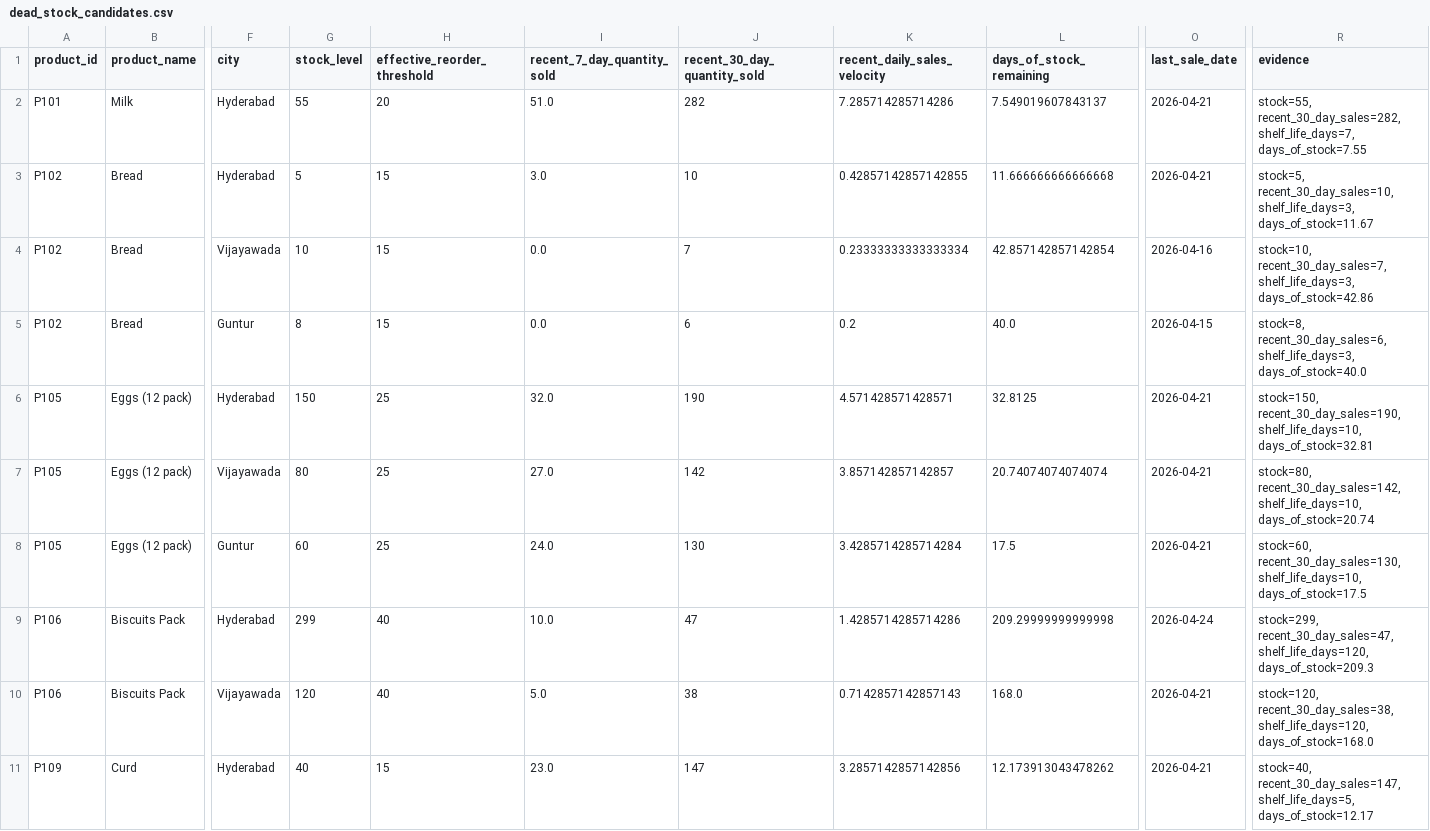
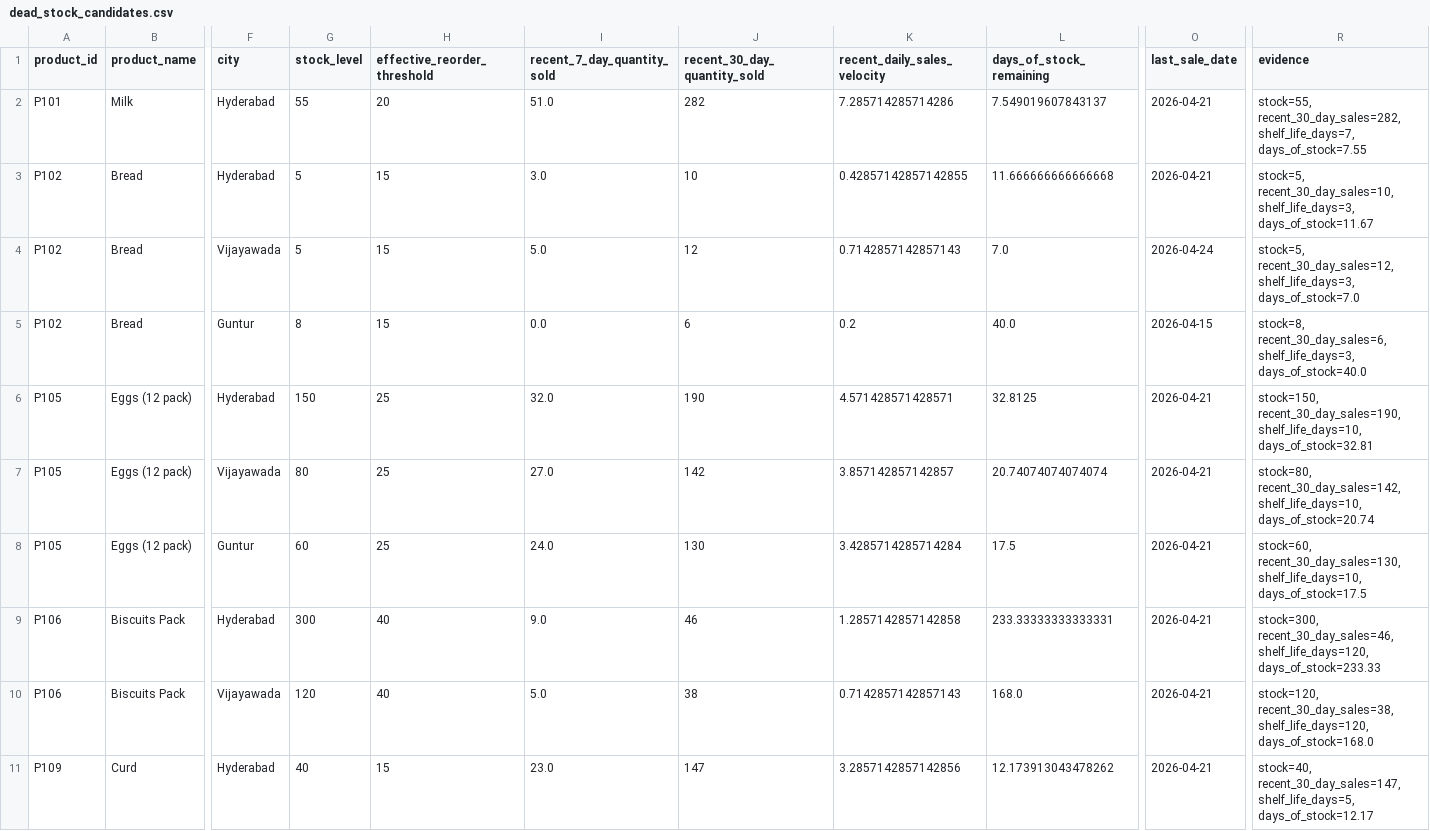
Before and after one commit to snehaalgurrala/Ai-Retail-Inventory-Optimizer, a CSV file: data/processed/dead_stock_candidates.csv, drawn as a sheet; only a part is shown, gaps mark what is left out; the diff names each change by its address in the sheet, - before the commit and + after, or states it on an @@ line.

```diff
--- a/data/processed/dead_stock_candidates.csv
+++ b/data/processed/dead_stock_candidates.csv
-G4 (stock_level): 10
+G4 (stock_level): 5
-I4 (recent_7_day_quantity_sold): 0.0
+I4 (recent_7_day_quantity_sold): 5.0
-J4 (recent_30_day_quantity_sold): 7
+J4 (recent_30_day_quantity_sold): 12
-K4 (recent_daily_sales_velocity): 0.23333333333333334
+K4 (recent_daily_sales_velocity): 0.7142857142857143
-L4 (days_of_stock_remaining): 42.857142857142854
+L4 (days_of_stock_remaining): 7.0
-O4 (last_sale_date): 2026-04-16
+O4 (last_sale_date): 2026-04-24
-R4 (evidence): stock=10, recent_30_day_sales=7, shelf_life_days=3, days_of_stock=42.86
+R4 (evidence): stock=5, recent_30_day_sales=12, shelf_life_days=3, days_of_stock=7.0
-G9 (stock_level): 299
+G9 (stock_level): 300
-I9 (recent_7_day_quantity_sold): 10.0
+I9 (recent_7_day_quantity_sold): 9.0
-J9 (recent_30_day_quantity_sold): 47
+J9 (recent_30_day_quantity_sold): 46
-K9 (recent_daily_sales_velocity): 1.4285714285714286
+K9 (recent_daily_sales_velocity): 1.2857142857142858
-L9 (days_of_stock_remaining): 209.29999999999998
+L9 (days_of_stock_remaining): 233.33333333333331
-O9 (last_sale_date): 2026-04-24
+O9 (last_sale_date): 2026-04-21
-R9 (evidence): stock=299, recent_30_day_sales=47, shelf_life_days=120, days_of_stock=209.3
+R9 (evidence): stock=300, recent_30_day_sales=46, shelf_life_days=120, days_of_stock=233.33
```
Also changed, not shown: data/processed/low_stock_items.csv, data/processed/slow_moving_items.csv, 13 other files.
